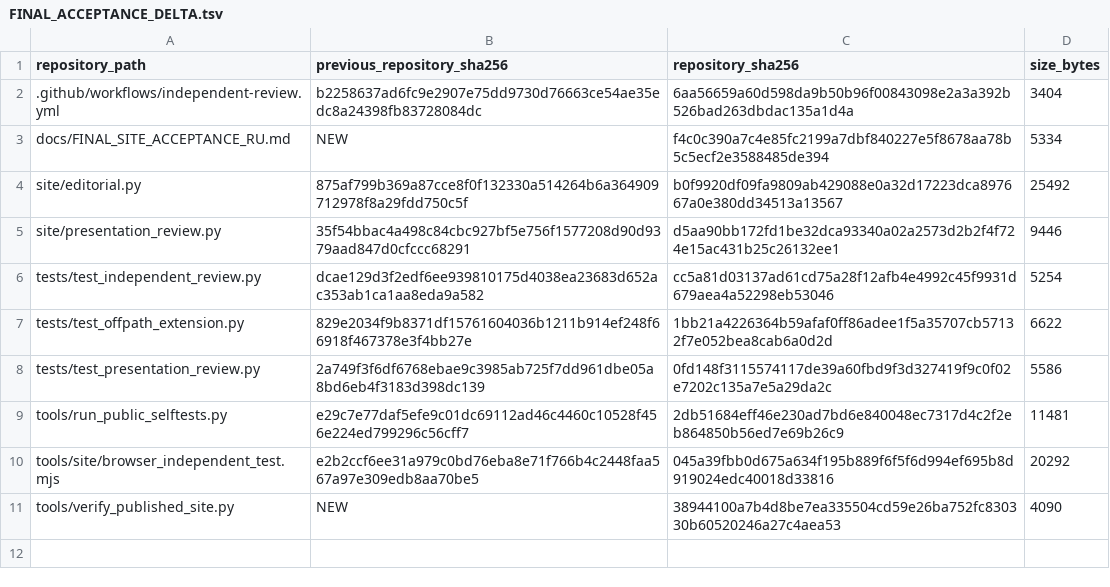
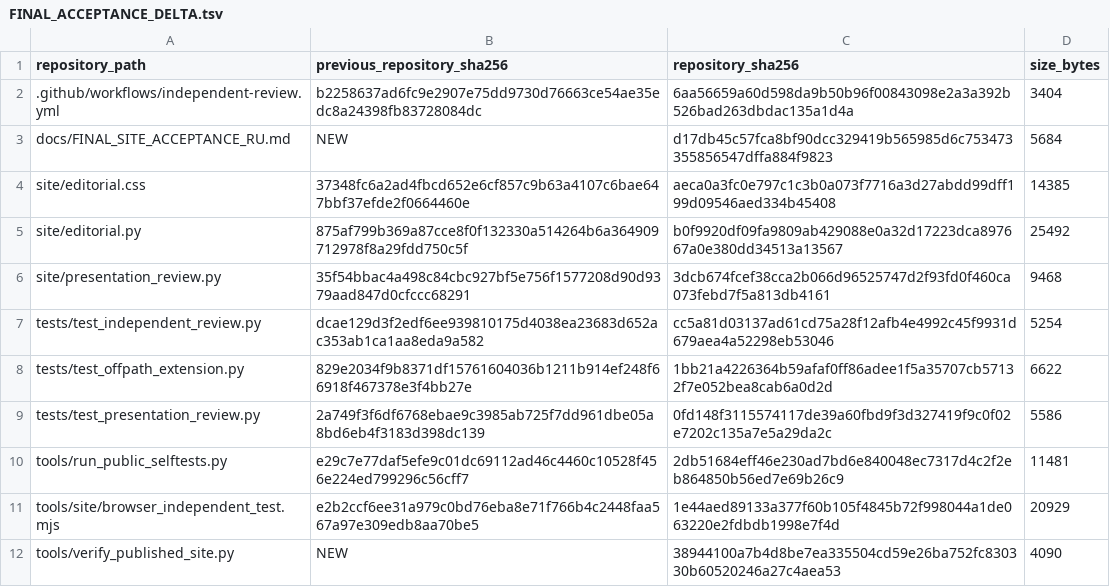
Before and after one commit to spicmaff/malonaldehyde-transition-sampling, a TSV file: provenance/FINAL_ACCEPTANCE_DELTA.tsv, drawn as a sheet.

```diff
--- a/provenance/FINAL_ACCEPTANCE_DELTA.tsv
+++ b/provenance/FINAL_ACCEPTANCE_DELTA.tsv
@@ -2,5 +2,6 @@ repository_path	previous_repository_sha256	repository_sha256	size_bytes
 .github/workflows/independent-review.yml	b2258637ad6fc9e2907e75dd9730d76663ce54ae35edc8a24398fb83728084dc	6aa56659a60d598da9b50b96f00843098e2a3a392b526bad263dbdac135a1d4a	3404
-docs/FINAL_SITE_ACCEPTANCE_RU.md	NEW	f4c0c390a7c4e85fc2199a7dbf840227e5f8678aa78b5c5ecf2e3588485de394	5334
+docs/FINAL_SITE_ACCEPTANCE_RU.md	NEW	d17db45c57fca8bf90dcc329419b565985d6c753473355856547dffa884f9823	5684
+site/editorial.css	37348fc6a2ad4fbcd652e6cf857c9b63a4107c6bae647bbf37efde2f0664460e	aeca0a3fc0e797c1c3b0a073f7716a3d27abdd99dff199d09546aed334b45408	14385
 site/editorial.py	875af799b369a87cce8f0f132330a514264b6a364909712978f8a29fdd750c5f	b0f9920df09fa9809ab429088e0a32d17223dca897667a0e380dd34513a13567	25492
-site/presentation_review.py	35f54bbac4a498c84cbc927bf5e756f1577208d90d9379aad847d0cfccc68291	d5aa90bb172fd1be32dca93340a02a2573d2b2f4f724e15ac431b25c26132ee1	9446
+site/presentation_review.py	35f54bbac4a498c84cbc927bf5e756f1577208d90d9379aad847d0cfccc68291	3dcb674fcef38cca2b066d96525747d2f93fd0f460ca073febd7f5a813db4161	9468
 tests/test_independent_review.py	dcae129d3f2edf6ee939810175d4038ea23683d652ac353ab1ca1aa8eda9a582	cc5a81d03137ad61cd75a28f12afb4e4992c45f9931d679aea4a52298eb53046	5254
@@ -9,3 +10,3 @@ tests/test_presentation_review.py	2a749f3f6df6768ebae9c3985ab725f7dd961dbe05a8bd
 tools/run_public_selftests.py	e29c7e77daf5efe9c01dc69112ad46c4460c10528f456e224ed799296c56cff7	2db51684eff46e230ad7bd6e840048ec7317d4c2f2eb864850b56ed7e69b26c9	11481
-tools/site/browser_independent_test.mjs	e2b2ccf6ee31a979c0bd76eba8e71f766b4c2448faa567a97e309edb8aa70be5	045a39fbb0d675a634f195b889f6f5f6d994ef695b8d919024edc40018d33816	20292
+tools/site/browser_independent_test.mjs	e2b2ccf6ee31a979c0bd76eba8e71f766b4c2448faa567a97e309edb8aa70be5	1e44aed89133a377f60b105f4845b72f998044a1de063220e2fdbdb1998e7f4d	20929
 tools/verify_published_site.py	NEW	38944100a7b4d8be7ea335504cd59e26ba752fc830330b60520246a27c4aea53	4090
```
Also changed, not shown: 4 other files.
